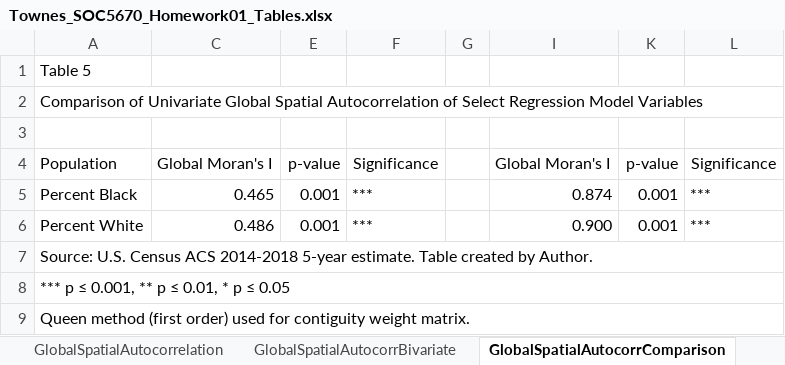
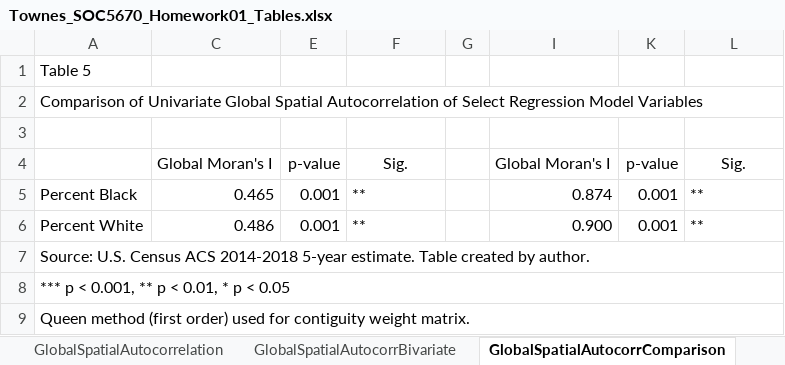
Before and after one commit to SLU-Courses-Townes/SOC5670, an Excel workbook: Assignments/Homework01/docs/Townes_SOC5670_Homework01_Tables.xlsx, sheet GlobalSpatialAutocorrComparison, drawn as a sheet; values as stored, in another font and other column widths than the file's, no borders; the diff names each change by its address in the sheet, - before the commit and + after, or states it on an @@ line.

```diff
--- a/Assignments/Homework01/docs/Townes_SOC5670_Homework01_Tables.xlsx (sheet GlobalSpatialAutocorrComparison)
+++ b/Assignments/Homework01/docs/Townes_SOC5670_Homework01_Tables.xlsx (sheet GlobalSpatialAutocorrComparison)
-A4: Population
+A4: (empty)
-F4: Significance
+F4: Sig.
-L4: Significance
+L4: Sig.
-F5:F6: ***
+F5:F6: **
-L5:L6: ***
+L5:L6: **
-A7: …created by Author.
+A7: …created by author.
-A8: *** p ≤ 0.001, ** p ≤ 0.01, * p ≤ 0.05
+A8: *** p < 0.001, ** p < 0.01, * p < 0.05
```
Also changed, not shown: sheet GlobalSpatialAutocorrelation, sheet GlobalSpatialAutocorrBivariate, sheet SourceData, sheet DirectionalDistribution, hidden cells, 12 other files.
